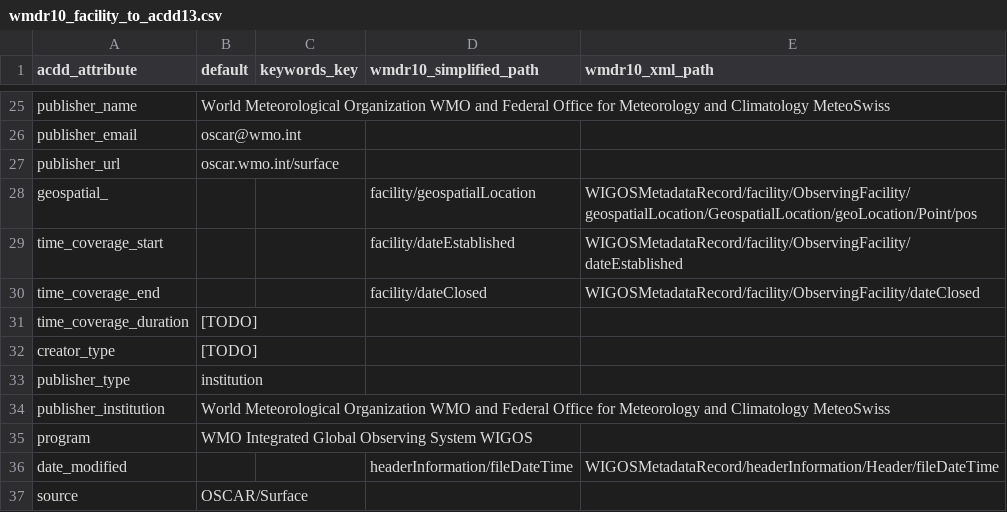
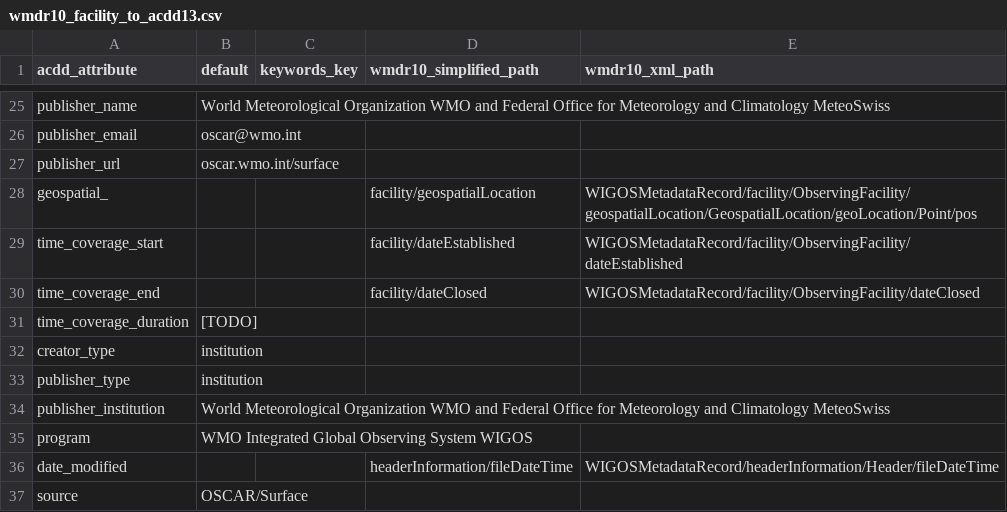
Before and after one commit to MeteoSwiss/wigos-node-poc, a CSV file: mappings/wmdr10_facility_to_acdd13.csv, drawn as a sheet; only a part is shown, gaps mark what is left out.

Commit message:
fix:default creator type

```diff
--- a/mappings/wmdr10_facility_to_acdd13.csv
+++ b/mappings/wmdr10_facility_to_acdd13.csv
@@ -31,3 +31,3 @@ time_coverage_end,,,facility/dateClosed,WIGOSMetadataRecord/facility/ObservingFa
 time_coverage_duration,[TODO],,,
-creator_type,[TODO],,,
+creator_type,institution,,,
 publisher_type,institution,,,
```
